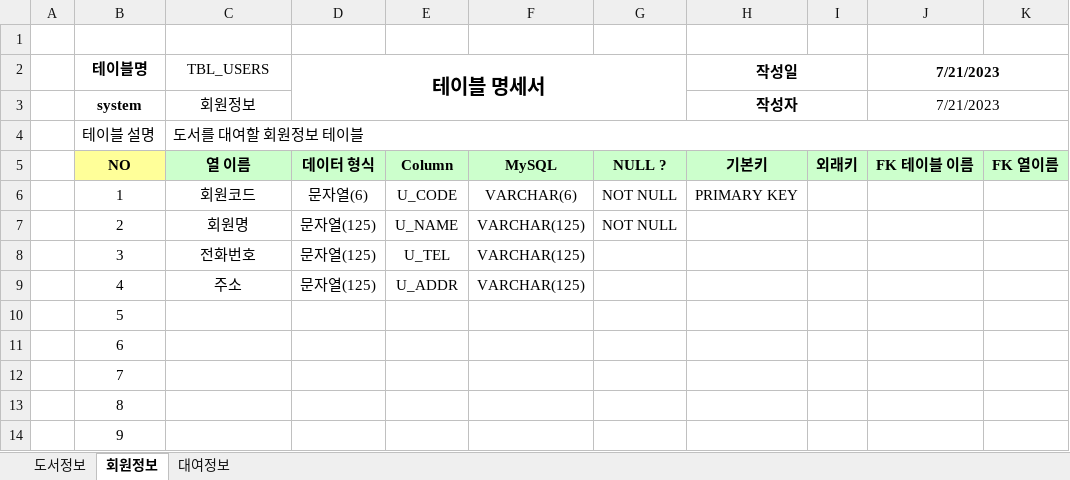
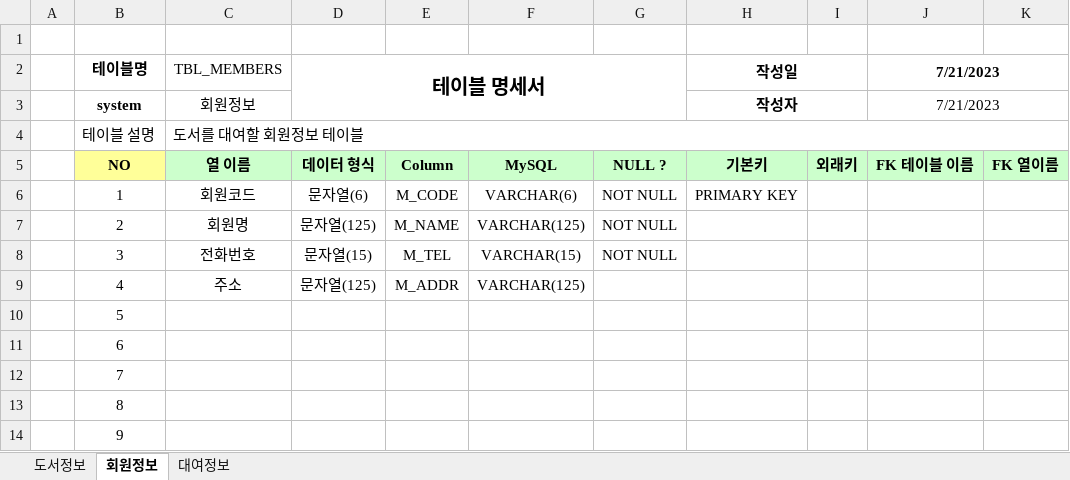
Before and after one commit to kimgukju/Biz-SpringMVC-2023-505, an Excel workbook: SpMVC_005_RentBook/document/책관리-테이블명세.xlsx, sheet 회원정보, drawn as a sheet; only a part is shown; values as stored, in another font and other column widths than the file's, no borders; the diff names each change by its address in the sheet, - before the commit and + after, or states it on an @@ line.

```diff
--- a/SpMVC_005_RentBook/document/책관리-테이블명세.xlsx (sheet 회원정보)
+++ b/SpMVC_005_RentBook/document/책관리-테이블명세.xlsx (sheet 회원정보)
-C2: TBL_USERS
+C2: TBL_MEMBERS
-E6: U_CODE
+E6: M_CODE
-E7: U_NAME
+E7: M_NAME
-D8 (테이블 명세서): 문자열(125)
+D8 (테이블 명세서): 문자열(15)
-E8: U_TEL
+E8: M_TEL
-F8: VARCHAR(125)
+F8: VARCHAR(15)
-G8: (empty)
+G8: NOT NULL
-E9: U_ADDR
+E9: M_ADDR
```
Also changed, not shown: sheet 대여정보, 23 other files.
